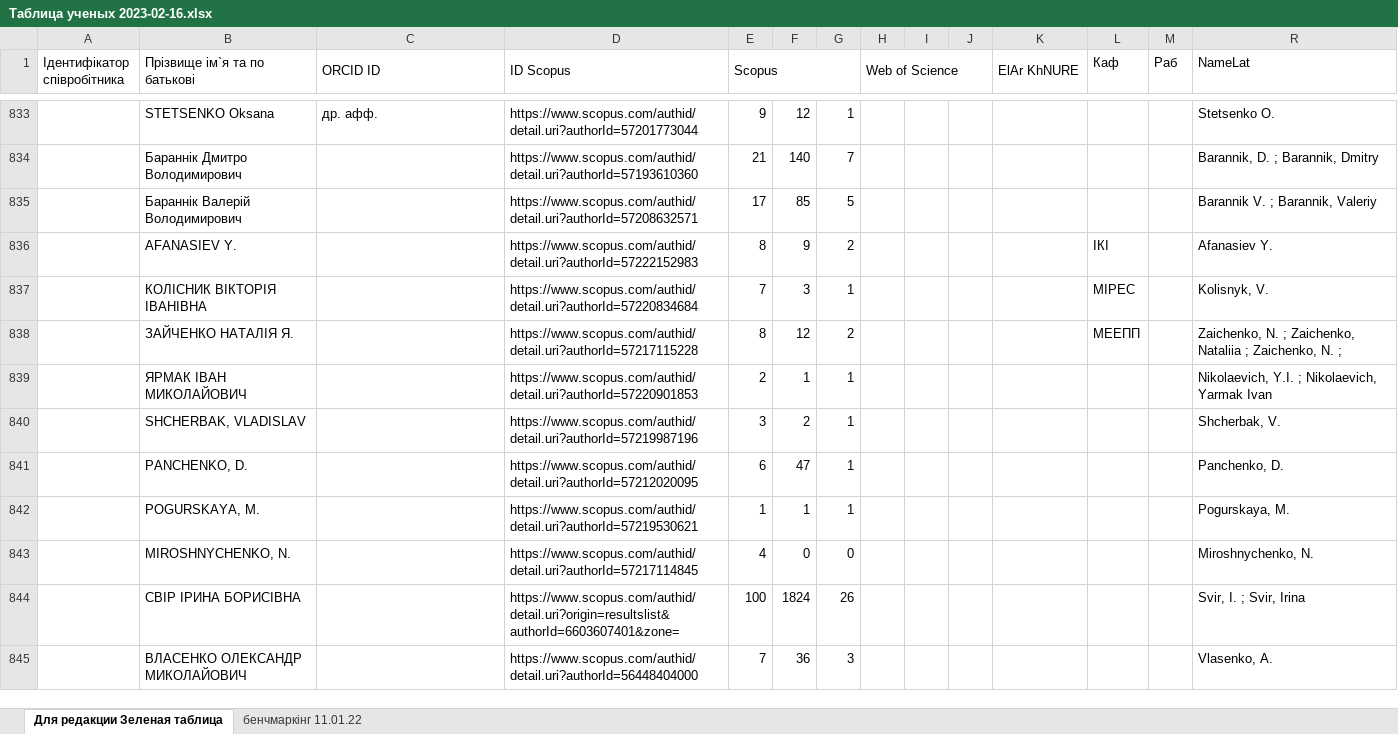
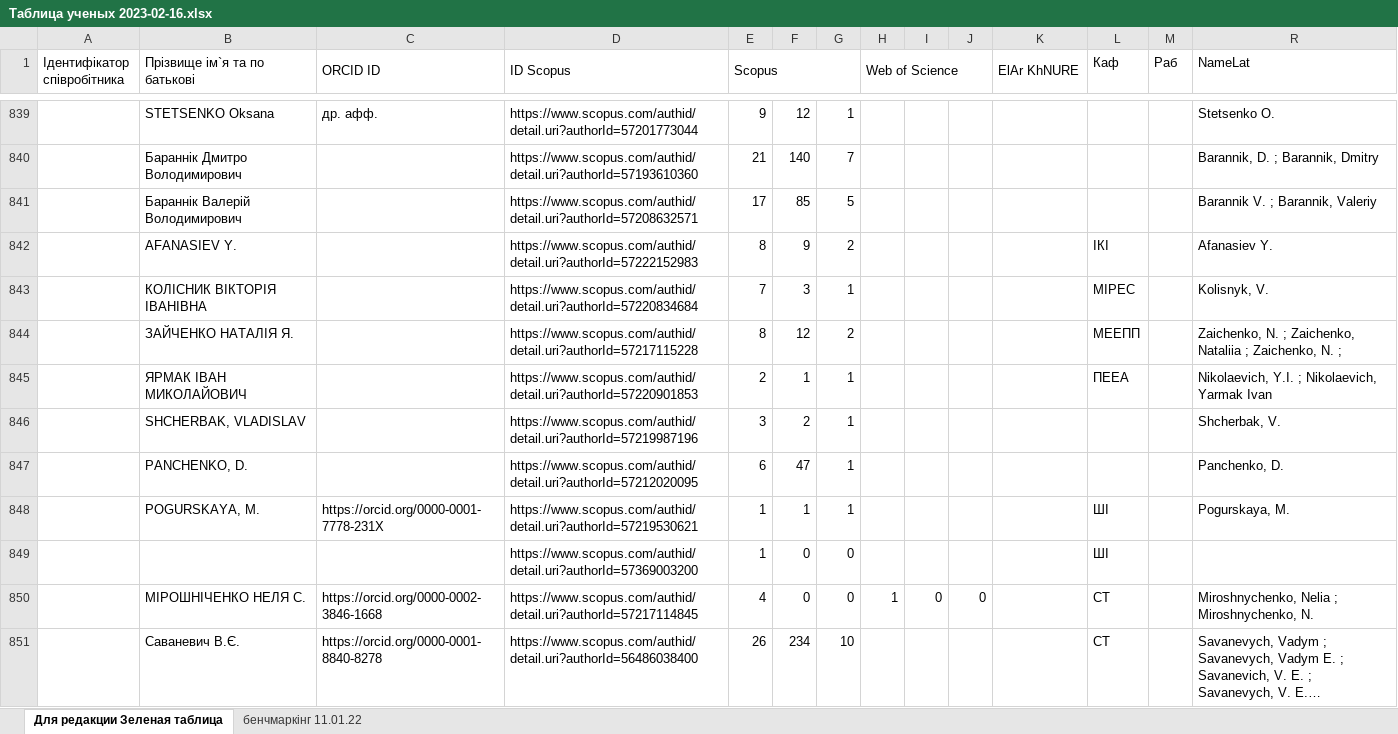
Before and after one commit to Ku-Gaskar/Scientometric-Bases, an Excel workbook: Data/Таблица ученых 2023-02-16.xlsx, sheet Для редакции Зеленая таблица, drawn as a sheet; only a part is shown, gaps mark what is left out; the shorter side is filled out with more unchanged rows; long unchanged cells end in …; values as stored, in another font and other column widths than the file's, no cell formats; charts and pictures not drawn; removed rows and columns are numbered as before the commit, all else as after; rows hold the shown columns only; the diff covers the shown part only; the diff names each change by its address in the sheet, - before the commit and + after, or states it on an @@ line.

```diff
--- a/Data/Таблица ученых 2023-02-16.xlsx (sheet Для редакции Зеленая таблица)
+++ b/Data/Таблица ученых 2023-02-16.xlsx (sheet Для редакции Зеленая таблица)
-L845 (Каф): (empty)
+L845 (Каф): ПЕЕА
-C848 (ORCID ID): (empty)
+C848 (ORCID ID): https://orcid.org/0000-0001-7778-231X
-L848 (Каф): (empty)
+L848 (Каф): ШІ
-row 843:  | MIROSHNYCHENKO, N. |  | https://www.scopus.com/authid/detail.uri?authorId=57217114845 | 4 | 0 | 0 |  |  |  |  |  |  | Miroshnychenko, N.
+row 849:  |  |  | https://www.scopus.com/authid/detail.uri?authorId=57369003200 | 1 | 0 | 0 |  |  |  |  | ШІ
+row 850:  | МІРОШНІЧЕНКО НЕЛЯ С. | https://orcid.org/0000-0002-3846-1668 | https://www.scopus.com/authid/detail.uri?authorId=57217114845 | 4 | 0 | 0 | 1 | 0 | 0 |  | СТ |  | Miroshnychenko, Nelia ; Miroshnychenko, N.
@@ row 931 moved to row 851: Саваневич В.Є. @@
```
Also changed, not shown: 14 added rows, 17 removed rows, 2 moved rows and 72 edited cells elsewhere in this sheet, cell formats, 2 other files.
